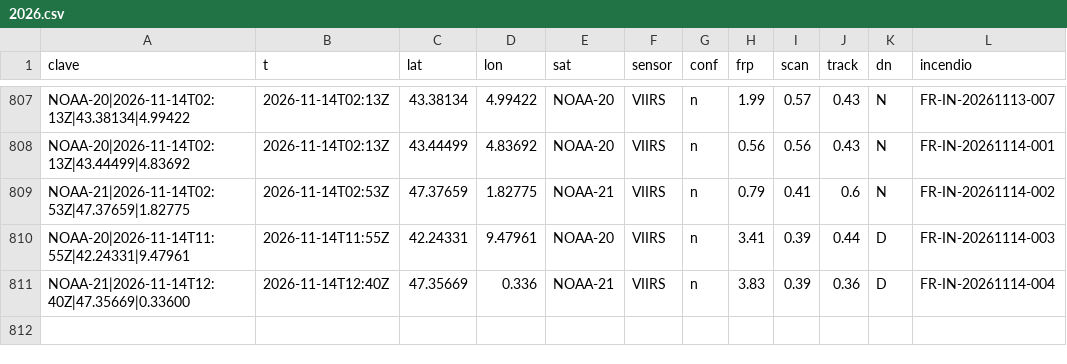
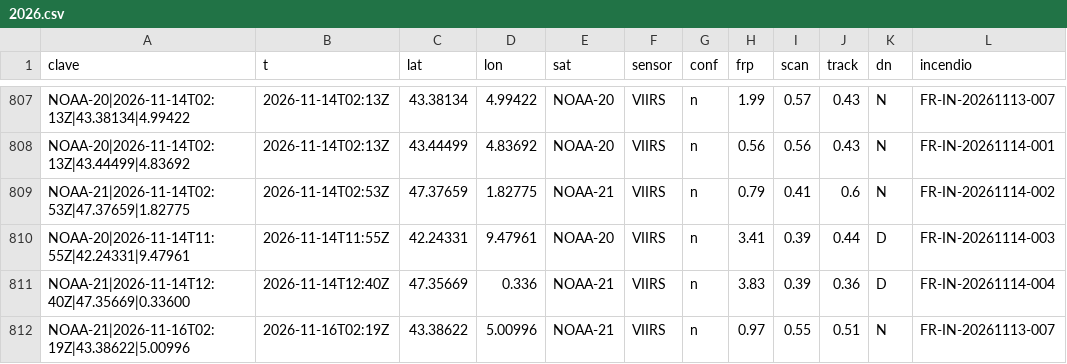
Before and after one commit to Asensio94/vigia-incendios, a CSV file: data/fr/focos/2026.csv, drawn as a sheet; only a part is shown, gaps mark what is left out; the diff names each change by its address in the sheet, - before the commit and + after, or states it on an @@ line.

```diff
--- a/data/fr/focos/2026.csv
+++ b/data/fr/focos/2026.csv
+row 812: NOAA-21|2026-11-16T02:19Z|43.38622|5.00996 | 2026-11-16T02:19Z | 43.38622 | 5.00996 | NOAA-21 | VIIRS | n | 0.97 | 0.55 | 0.51 | N | FR-IN-20261113-007
```
Also changed, not shown: data/focos/2026.csv, 6 other files.
